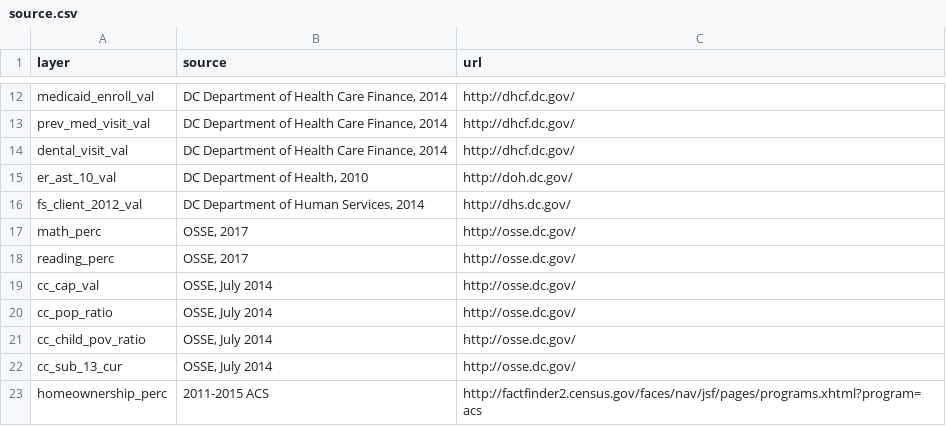
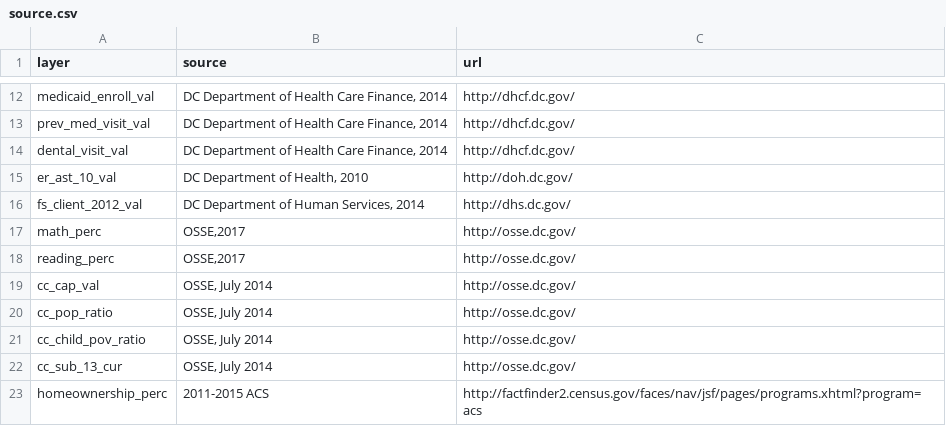
Before and after one commit to DCActionforChildren/dcaction, a CSV file: source.csv, drawn as a sheet; only a part is shown, gaps mark what is left out.

Commit message:
Update source.csv

```diff
--- a/source.csv
+++ b/source.csv
@@ -16,4 +16,4 @@ er_ast_10_val,"DC Department of Health, 2010",http://doh.dc.gov/
 fs_client_2012_val,"DC Department of Human Services, 2014",http://dhs.dc.gov/
-math_perc,"OSSE, 2017",http://osse.dc.gov/
-reading_perc,"OSSE, 2017",http://osse.dc.gov/
+math_perc,"OSSE,2017",http://osse.dc.gov/
+reading_perc,"OSSE,2017",http://osse.dc.gov/
 cc_cap_val,"OSSE, July 2014",http://osse.dc.gov/
```
